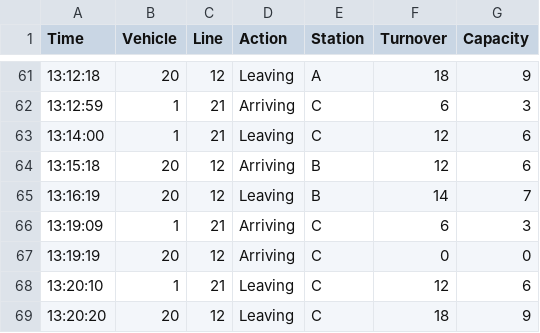
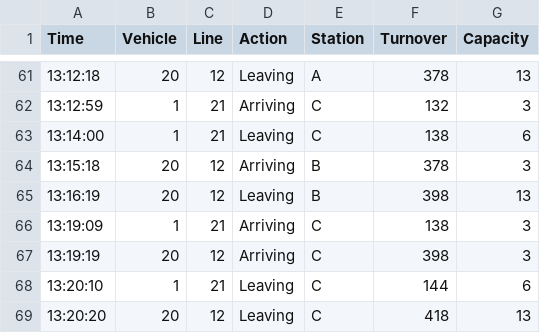
Before and after one commit to csr/ProjectSoftwareEngineering, a CSV file: SubwaySimulation/cmake-build-release/testCSV/expectedCSVOutput2.csv, drawn as a sheet; only a part is shown, gaps mark what is left out; the diff covers the shown part only.

```diff
--- a/SubwaySimulation/cmake-build-release/testCSV/expectedCSVOutput2.csv
+++ b/SubwaySimulation/cmake-build-release/testCSV/expectedCSVOutput2.csv
@@ -61,9 +61,9 @@ Time,Vehicle,Line,Action,Station,Turnover,Capacity
-13:12:18,20,12,Leaving,A,18,9
-13:12:59,1,21,Arriving,C,6,3
-13:14:00,1,21,Leaving,C,12,6
-13:15:18,20,12,Arriving,B,12,6
-13:16:19,20,12,Leaving,B,14,7
-13:19:09,1,21,Arriving,C,6,3
-13:19:19,20,12,Arriving,C,0,0
-13:20:10,1,21,Leaving,C,12,6
-13:20:20,20,12,Leaving,C,18,9
+13:12:18,20,12,Leaving,A,378,13
+13:12:59,1,21,Arriving,C,132,3
+13:14:00,1,21,Leaving,C,138,6
+13:15:18,20,12,Arriving,B,378,3
+13:16:19,20,12,Leaving,B,398,13
+13:19:09,1,21,Arriving,C,138,3
+13:19:19,20,12,Arriving,C,398,3
+13:20:10,1,21,Leaving,C,144,6
+13:20:20,20,12,Leaving,C,418,13
```
Also changed, not shown: 96 edited cells elsewhere in this file, SubwaySimulation/cmake-build-release/testCSV/expectedCSVOutput1.csv, SubwaySimulation/cmake-build-release/testCSV/expectedCSVOutput3.csv, 11 other files.
